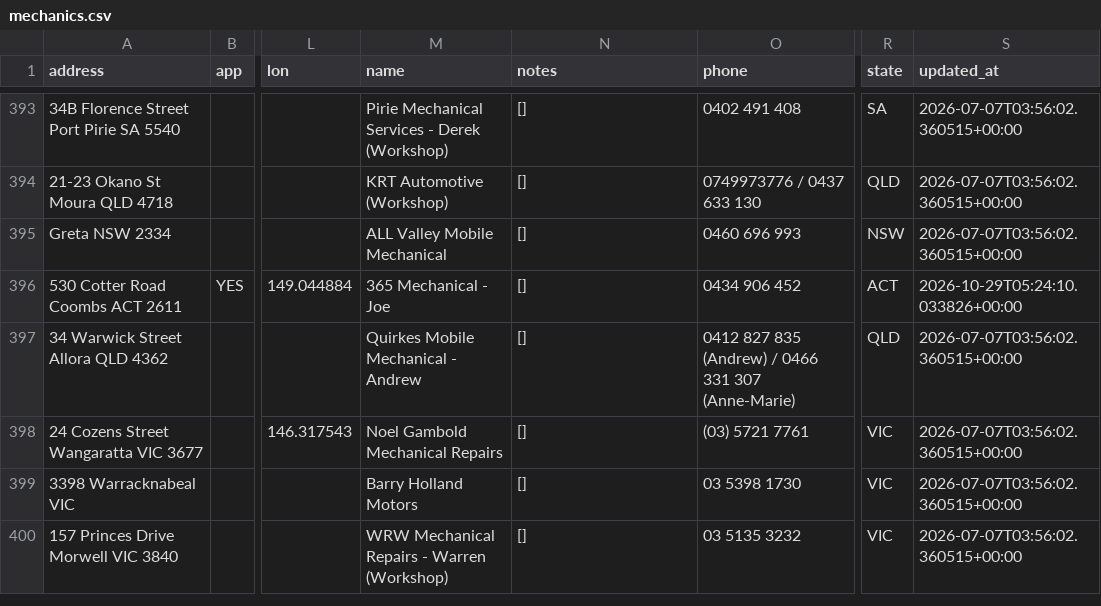
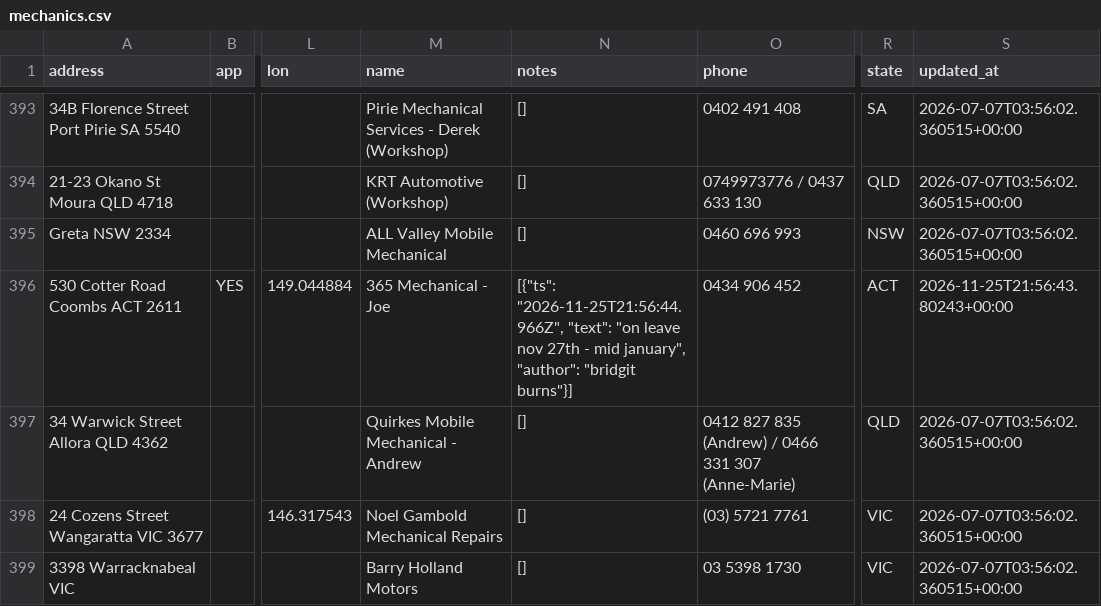
Before and after one commit to Mazza24/verifi-mechanic-map, a CSV file: backup/mechanics.csv, drawn as a sheet; only a part is shown, gaps mark what is left out; the shorter side is filled out with more unchanged rows; the diff covers the shown part only; the diff names each change by its address in the sheet, - before the commit and + after, or states it on an @@ line.

```diff
--- a/backup/mechanics.csv
+++ b/backup/mechanics.csv
-N396 (notes): []
+N396 (notes): [{"ts": "2026-11-25T21:56:44.966Z", "text": "on leave nov 27th - mid january", "author": "bridgit burns"}]
-S396 (updated_at): 2026-10-29T05:24:10.033826+00:00
+S396 (updated_at): 2026-11-25T21:56:43.80243+00:00
```
Also changed, not shown: 11 edited cells elsewhere in this file, backup/change_log.csv.
